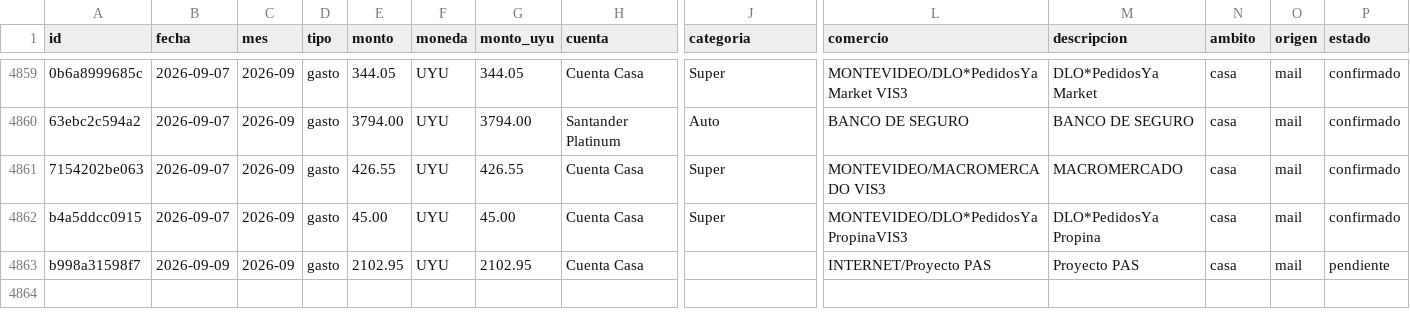
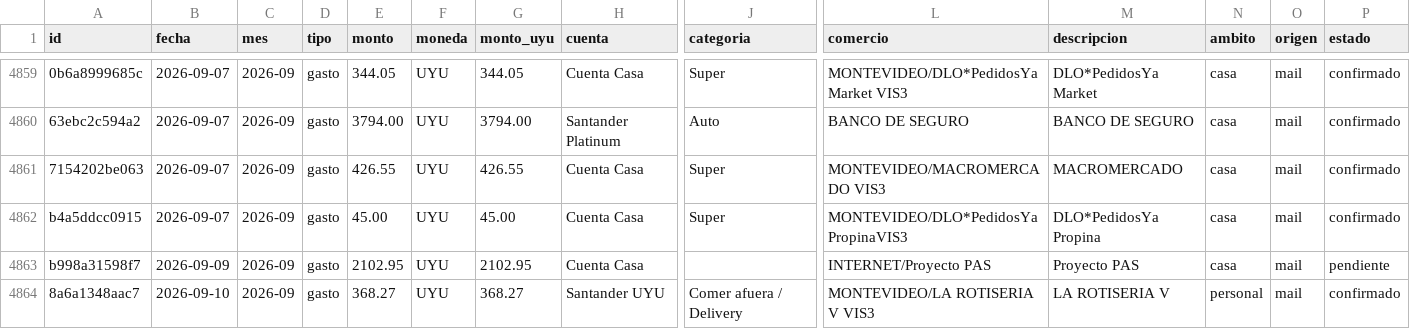
Before and after one commit to joacoguerrae/registro-gastos, a CSV file: data/ledger.csv, drawn as a sheet; only a part is shown, gaps mark what is left out; rows hold the shown columns only; the diff names each change by its address in the sheet, - before the commit and + after, or states it on an @@ line.

```diff
--- a/data/ledger.csv
+++ b/data/ledger.csv
+row 4864: 8a6a1348aac7 | 2026-09-10 | 2026-09 | gasto | 368.27 | UYU | 368.27 | Santander UYU | Comer afuera / Delivery | MONTEVIDEO/LA ROTISERIA V VIS3 | LA ROTISERIA V | personal | mail | confirmado
```
Also changed, not shown: data/staging/procesados.csv, out/presupuesto_vs_real.csv, 5 other files.
